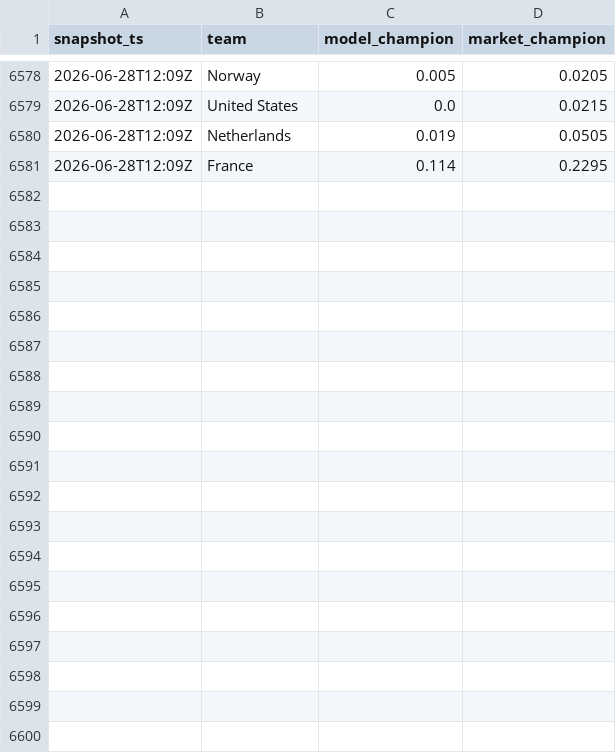
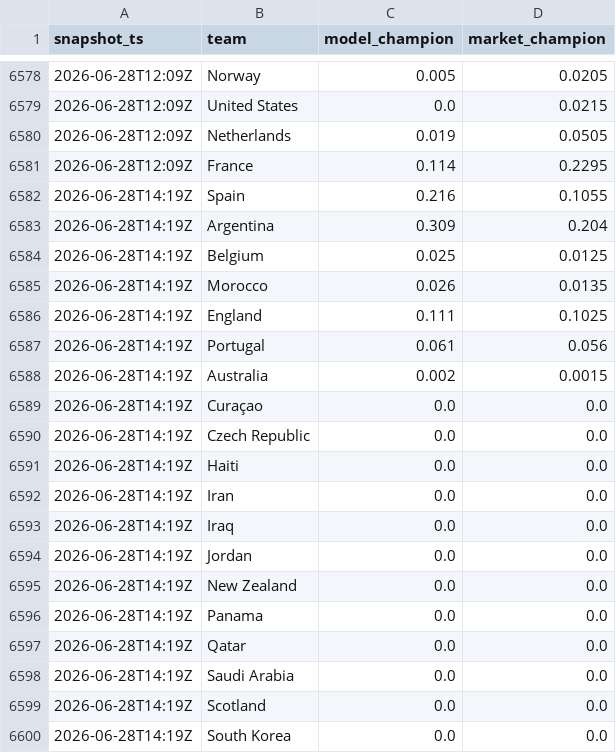
Before and after one commit to matteodethomasis-svg/wc2026-model, a CSV file: reports/track_record_outright_ledger.csv, drawn as a sheet; only a part is shown, gaps mark what is left out; the diff covers the shown part only; the diff names each change by its address in the sheet, - before the commit and + after, or states it on an @@ line.

```diff
--- a/reports/track_record_outright_ledger.csv
+++ b/reports/track_record_outright_ledger.csv
+row 6582: 2026-06-28T14:19Z | Spain | 0.216 | 0.1055
+row 6583: 2026-06-28T14:19Z | Argentina | 0.309 | 0.204
+row 6584: 2026-06-28T14:19Z | Belgium | 0.025 | 0.0125
+row 6585: 2026-06-28T14:19Z | Morocco | 0.026 | 0.0135
+row 6586: 2026-06-28T14:19Z | England | 0.111 | 0.1025
+row 6587: 2026-06-28T14:19Z | Portugal | 0.061 | 0.056
+row 6588: 2026-06-28T14:19Z | Australia | 0.002 | 0.0015
+row 6589: 2026-06-28T14:19Z | Curaçao | 0.0 | 0.0
+row 6590: 2026-06-28T14:19Z | Czech Republic | 0.0 | 0.0
+row 6591: 2026-06-28T14:19Z | Haiti | 0.0 | 0.0
+row 6592: 2026-06-28T14:19Z | Iran | 0.0 | 0.0
+row 6593: 2026-06-28T14:19Z | Iraq | 0.0 | 0.0
+row 6594: 2026-06-28T14:19Z | Jordan | 0.0 | 0.0
+row 6595: 2026-06-28T14:19Z | New Zealand | 0.0 | 0.0
+row 6596: 2026-06-28T14:19Z | Panama | 0.0 | 0.0
+row 6597: 2026-06-28T14:19Z | Qatar | 0.0 | 0.0
+row 6598: 2026-06-28T14:19Z | Saudi Arabia | 0.0 | 0.0
+row 6599: 2026-06-28T14:19Z | Scotland | 0.0 | 0.0
+row 6600: 2026-06-28T14:19Z | South Korea | 0.0 | 0.0
```
Also changed, not shown: 28 added rows elsewhere in this file, data/interim/polymarket_world_cup_winner.csv, 3 other files.
